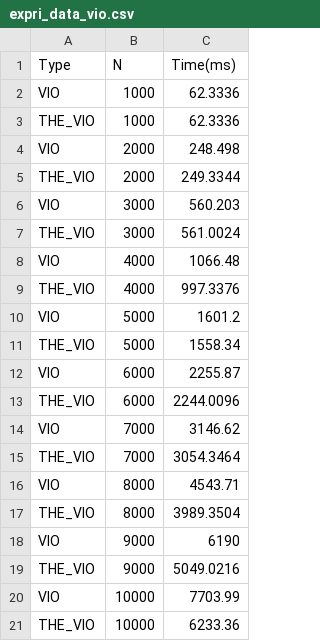
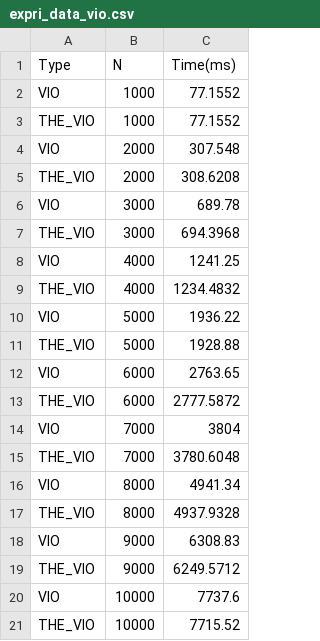
Before and after one commit to SkyChaseHsu/Algorithms-Tmp, a CSV file: 01_closest_pair/data_process/expri_data_vio.csv, drawn as a sheet.

```diff
--- a/01_closest_pair/data_process/expri_data_vio.csv
+++ b/01_closest_pair/data_process/expri_data_vio.csv
@@ -1,21 +1,21 @@
 Type, N, Time(ms)
-VIO,1000,62.3336
-THE_VIO,1000,62.3336
-VIO,2000,248.498
-THE_VIO,2000,249.3344
-VIO,3000,560.203
-THE_VIO,3000,561.0024
-VIO,4000,1066.48
-THE_VIO,4000,997.3376
-VIO,5000,1601.2
-THE_VIO,5000,1558.34
-VIO,6000,2255.87
-THE_VIO,6000,2244.0096
-VIO,7000,3146.62
-THE_VIO,7000,3054.3464
-VIO,8000,4543.71
-THE_VIO,8000,3989.3504
-VIO,9000,6190
-THE_VIO,9000,5049.0216
-VIO,10000,7703.99
-THE_VIO,10000,6233.36
+VIO,1000,77.1552
+THE_VIO,1000,77.1552
+VIO,2000,307.548
+THE_VIO,2000,308.6208
+VIO,3000,689.78
+THE_VIO,3000,694.3968
+VIO,4000,1241.25
+THE_VIO,4000,1234.4832
+VIO,5000,1936.22
+THE_VIO,5000,1928.88
+VIO,6000,2763.65
+THE_VIO,6000,2777.5872
+VIO,7000,3804
+THE_VIO,7000,3780.6048
+VIO,8000,4941.34
+THE_VIO,8000,4937.9328
+VIO,9000,6308.83
+THE_VIO,9000,6249.5712
+VIO,10000,7737.6
+THE_VIO,10000,7715.52
```
Also changed, not shown: 01_closest_pair/data_process/expri_data.csv, 01_closest_pair/data_process/expri_data_div.csv, 3 other files.
